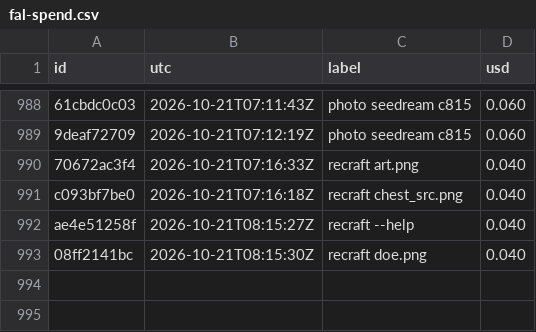
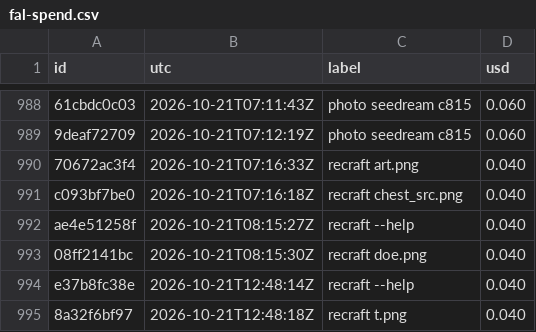
Before and after one commit to captainunderpantz67/graphicteesco, a CSV file: docs/fal-spend.csv, drawn as a sheet; only a part is shown, gaps mark what is left out.

```diff
--- a/docs/fal-spend.csv
+++ b/docs/fal-spend.csv
@@ -993 +993,3 @@ ae4e51258f,2026-10-21T08:15:27Z,recraft --help,0.040
 08ff2141bc,2026-10-21T08:15:30Z,recraft doe.png,0.040
+e37b8fc38e,2026-10-21T12:48:14Z,recraft --help,0.040
+8a32f6bf97,2026-10-21T12:48:18Z,recraft t.png,0.040
```
